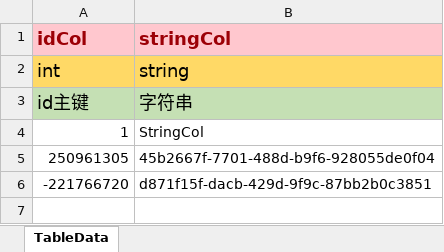
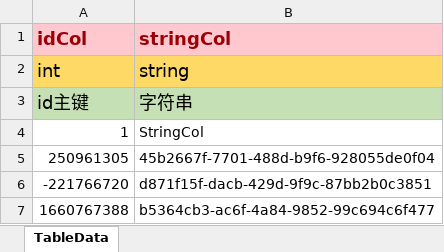
Before and after one commit to LunaticToy47/StrayFogUnity3d, an Excel workbook: Assets/Game/Editor/XLS_Report/Report.xlsx, sheet TableData, drawn as a sheet; values as stored, in another font and other column widths than the file's, no borders; conditional formats not drawn; the diff names each change by its address in the sheet, - before the commit and + after, or states it on an @@ line.

```diff
--- a/Assets/Game/Editor/XLS_Report/Report.xlsx (sheet TableData)
+++ b/Assets/Game/Editor/XLS_Report/Report.xlsx (sheet TableData)
+row 7: 1660767388 | b5364cb3-ac6f-4a84-9852-99c694c6f477
```
Also changed, not shown: 1 other file.
